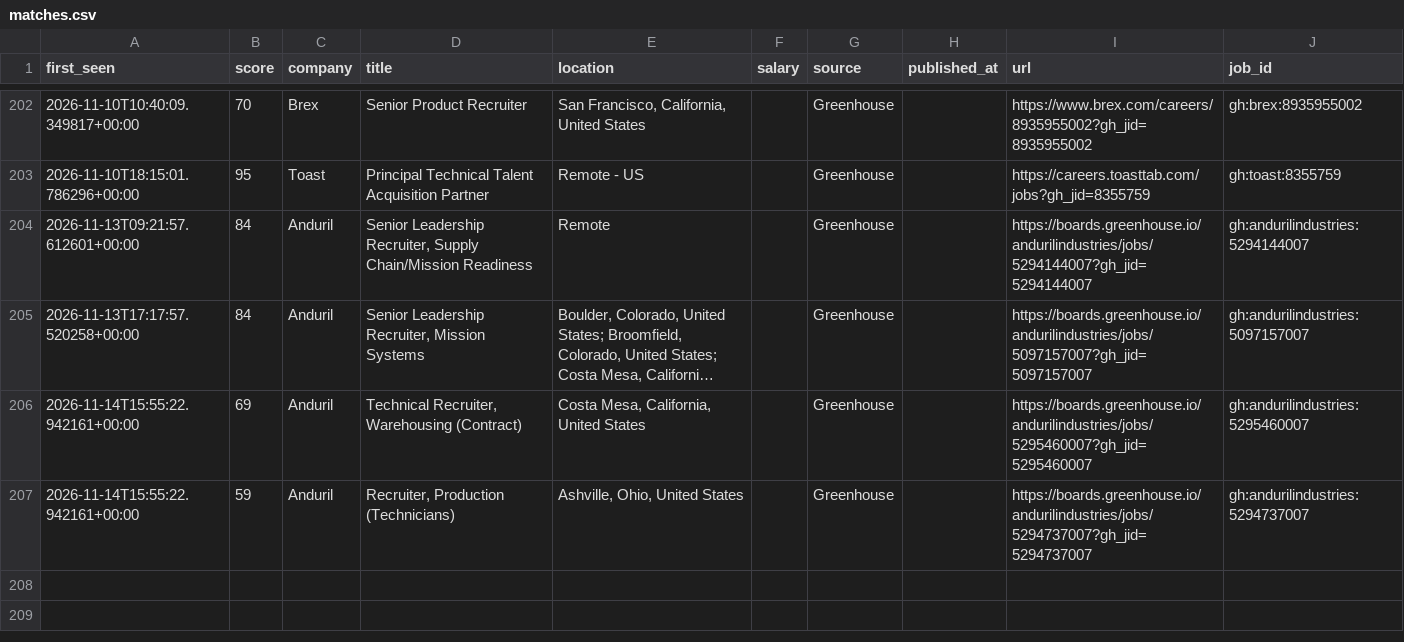
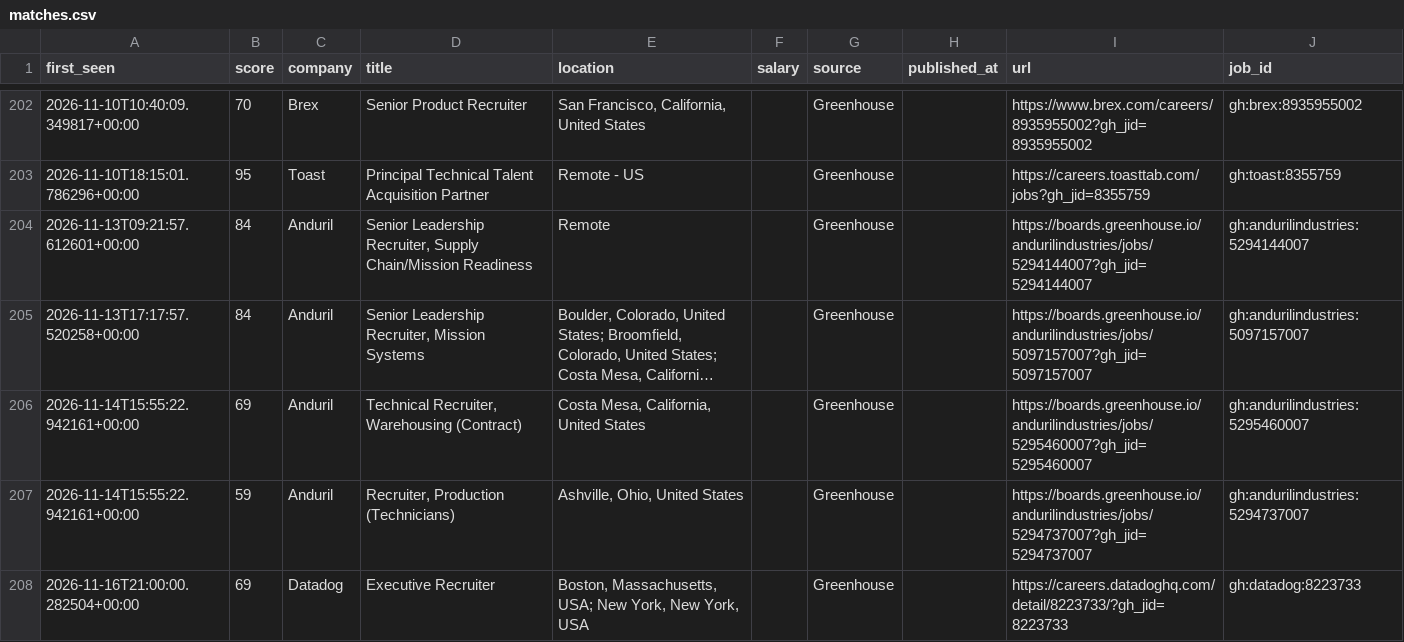
Before and after one commit to thecgraham-cpu/ta-job-radar, a CSV file: data/matches.csv, drawn as a sheet; only a part is shown, gaps mark what is left out; long unchanged cells end in …; the diff names each change by its address in the sheet, - before the commit and + after, or states it on an @@ line.

```diff
--- a/data/matches.csv
+++ b/data/matches.csv
+row 208: 2026-11-16T21:00:00.282504+00:00 | 69 | Datadog | Executive Recruiter | Boston, Massachusetts, USA; New York, New York, USA |  | Greenhouse |  | https://careers.datadoghq.com/detail/8223733/?gh_jid=8223733 | gh:datadog:8223733
```
Also changed, not shown: 2 other files.
